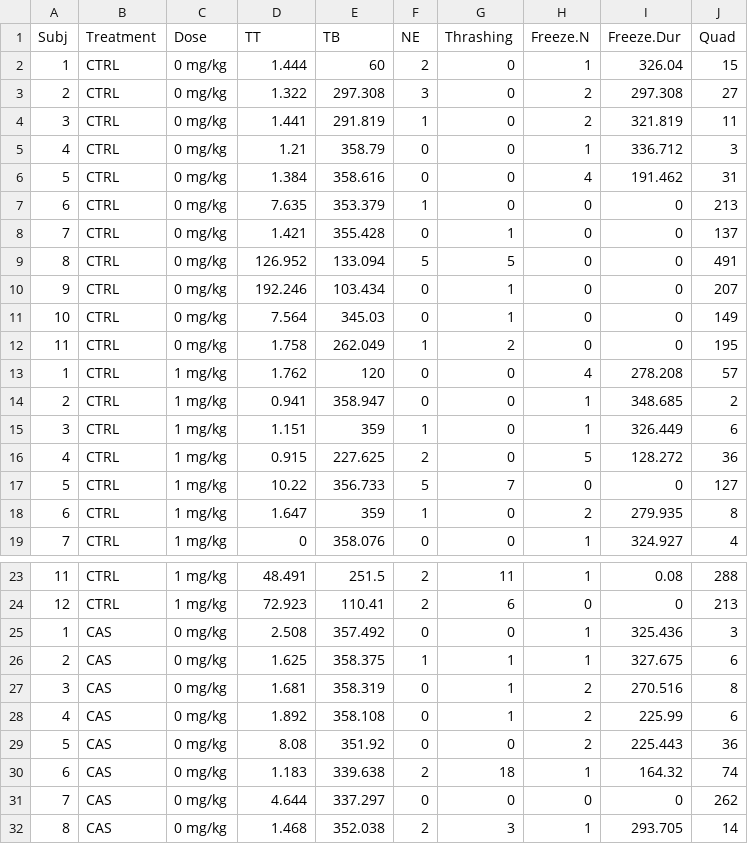
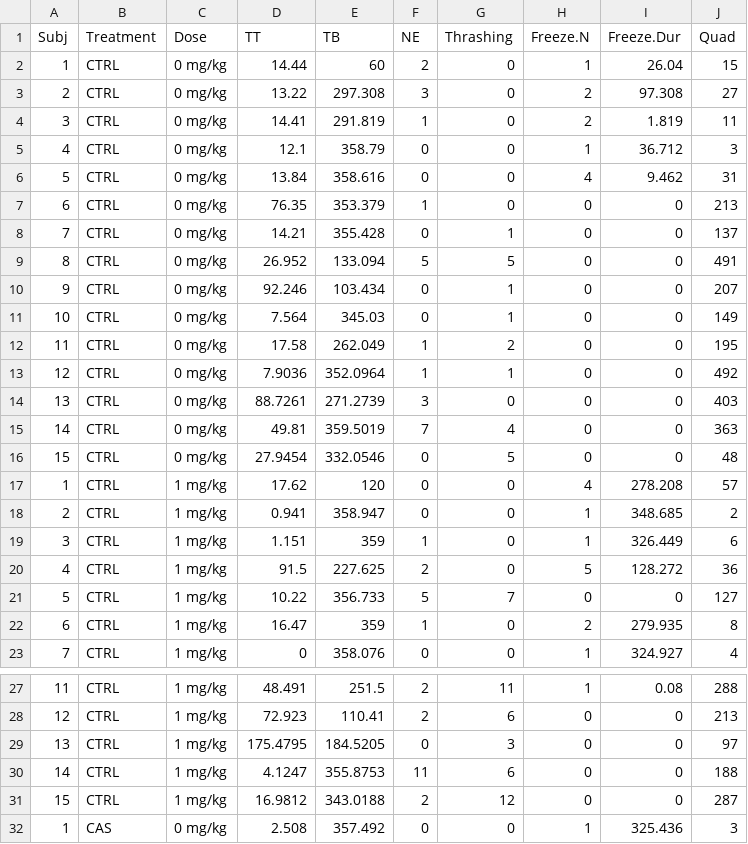
Before and after one commit to lanec-unifesspa/5-HT-CAS, a CSV file: data/metergoline/MET_after_exposure.csv, drawn as a sheet; only a part is shown, gaps mark what is left out; the shorter side is filled out with more unchanged rows; the diff covers the shown part only.

Commit message:
Add files via upload

```diff
--- a/data/metergoline/MET_after_exposure.csv
+++ b/data/metergoline/MET_after_exposure.csv
@@ -1,19 +1,23 @@
 Subj,Treatment,Dose,TT,TB,NE,Thrashing,Freeze.N,Freeze.Dur,Quad
-1,CTRL,0 mg/kg,1.444,60,2,0,1,326.04,15
-2,CTRL,0 mg/kg,1.322,297.308,3,0,2,297.308,27
-3,CTRL,0 mg/kg,1.441,291.819,1,0,2,321.819,11
-4,CTRL,0 mg/kg,1.21,358.79,0,0,1,336.712,3
-5,CTRL,0 mg/kg,1.384,358.616,0,0,4,191.462,31
-6,CTRL,0 mg/kg,7.635,353.379,1,0,0,0,213
-7,CTRL,0 mg/kg,1.421,355.428,0,1,0,0,137
-8,CTRL,0 mg/kg,126.952,133.094,5,5,0,0,491
-9,CTRL,0 mg/kg,192.246,103.434,0,1,0,0,207
+1,CTRL,0 mg/kg,14.44,60,2,0,1,26.04,15
+2,CTRL,0 mg/kg,13.22,297.308,3,0,2,97.308,27
+3,CTRL,0 mg/kg,14.41,291.819,1,0,2,1.819,11
+4,CTRL,0 mg/kg,12.1,358.79,0,0,1,36.712,3
+5,CTRL,0 mg/kg,13.84,358.616,0,0,4,9.462,31
+6,CTRL,0 mg/kg,76.35,353.379,1,0,0,0,213
+7,CTRL,0 mg/kg,14.21,355.428,0,1,0,0,137
+8,CTRL,0 mg/kg,26.952,133.094,5,5,0,0,491
+9,CTRL,0 mg/kg,92.246,103.434,0,1,0,0,207
 10,CTRL,0 mg/kg,7.564,345.03,0,1,0,0,149
-11,CTRL,0 mg/kg,1.758,262.049,1,2,0,0,195
-1,CTRL,1 mg/kg,1.762,120,0,0,4,278.208,57
+11,CTRL,0 mg/kg,17.58,262.049,1,2,0,0,195
+12,CTRL,0 mg/kg,7.9036,352.0964,1,1,0,0,492
+13,CTRL,0 mg/kg,88.7261,271.2739,3,0,0,0,403
+14,CTRL,0 mg/kg,49.81,359.5019,7,4,0,0,363
+15,CTRL,0 mg/kg,27.9454,332.0546,0,5,0,0,48
+1,CTRL,1 mg/kg,17.62,120,0,0,4,278.208,57
 2,CTRL,1 mg/kg,0.941,358.947,0,0,1,348.685,2
 3,CTRL,1 mg/kg,1.151,359,1,0,1,326.449,6
-4,CTRL,1 mg/kg,0.915,227.625,2,0,5,128.272,36
+4,CTRL,1 mg/kg,91.5,227.625,2,0,5,128.272,36
 5,CTRL,1 mg/kg,10.22,356.733,5,7,0,0,127
-6,CTRL,1 mg/kg,1.647,359,1,0,2,279.935,8
+6,CTRL,1 mg/kg,16.47,359,1,0,2,279.935,8
 7,CTRL,1 mg/kg,0,358.076,0,0,1,324.927,4
@@ -24,2 +28,5 @@ Subj,Treatment,Dose,TT,TB,NE,Thrashing,Freeze.N,Freeze.Dur,Quad
 12,CTRL,1 mg/kg,72.923,110.41,2,6,0,0,213
+13,CTRL,1 mg/kg,175.4795,184.5205,0,3,0,0,97
+14,CTRL,1 mg/kg,4.1247,355.8753,11,6,0,0,188
+15,CTRL,1 mg/kg,16.9812,343.0188,2,12,0,0,287
 1,CAS,0 mg/kg,2.508,357.492,0,0,1,325.436,3
```
Also changed, not shown: 7 added rows and 12 edited cells elsewhere in this file.
